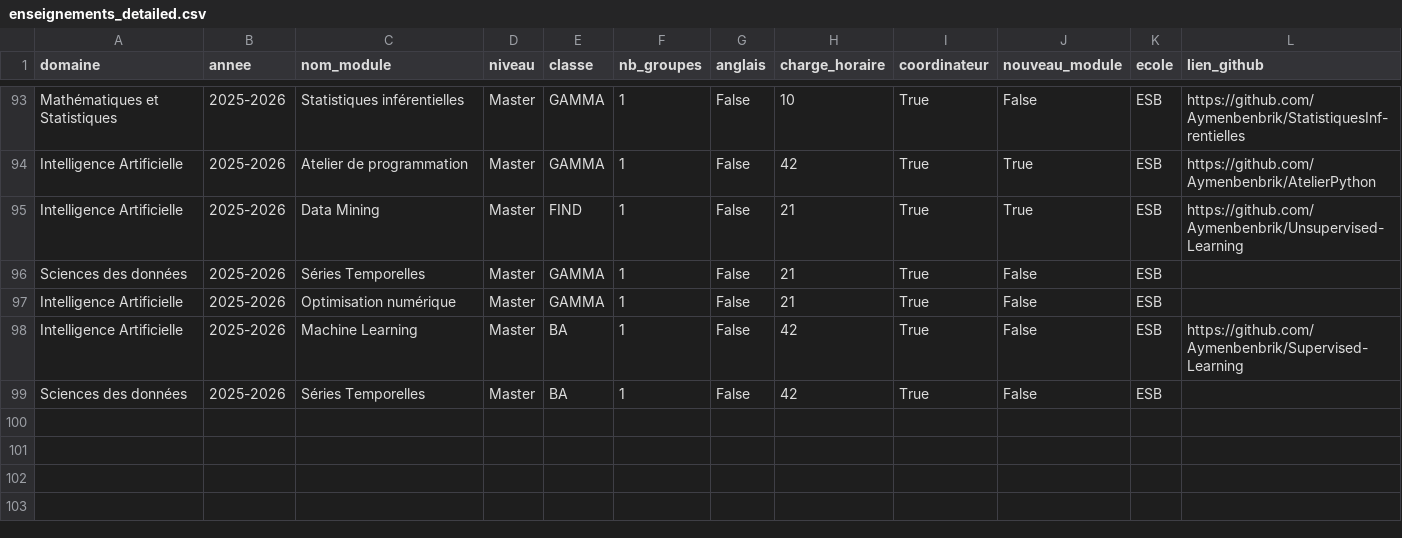
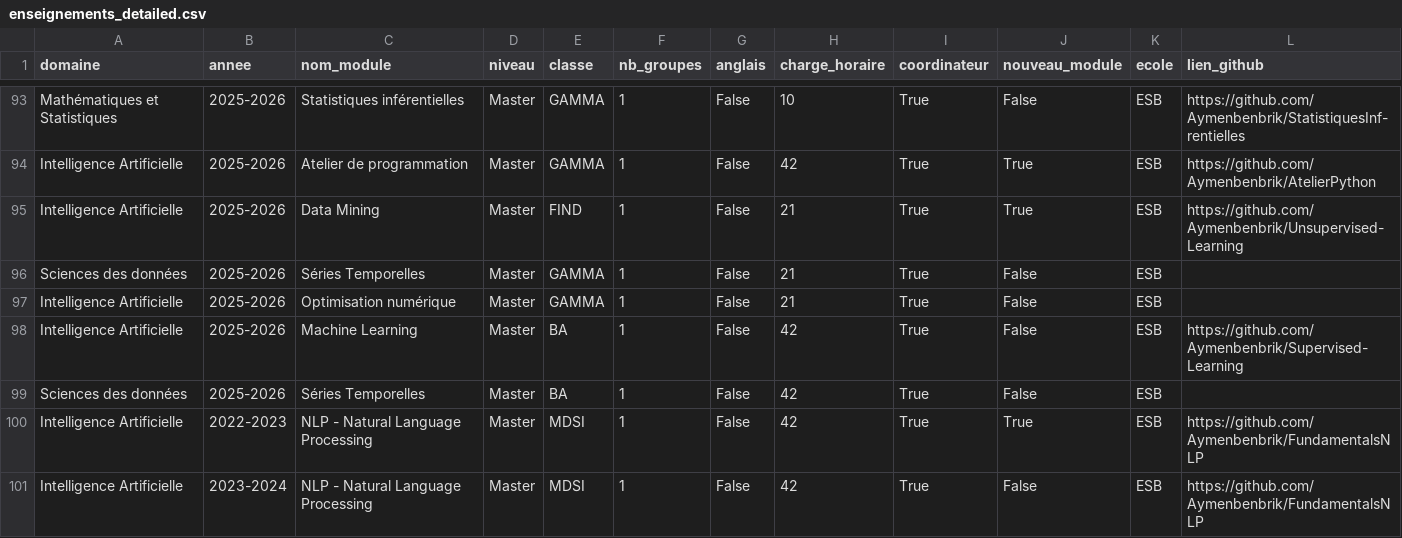
Before and after one commit to Aymenbenbrik/aymenbenbrik.github.io, a CSV file: data/enseignements_detailed.csv, drawn as a sheet; only a part is shown, gaps mark what is left out; the diff covers the shown part only; the diff names each change by its address in the sheet, - before the commit and + after, or states it on an @@ line.

Commit message:
Cours NLP & Algèbre 1 : supports avec liens GitHub réels
Données :
- supports.csv : 5 lignes NLP mises à jour (Module sheet, Polycopié, Slides, TPs)
  pointant vers FundamentalsNLP/blob/main/...
- supports.csv : 6 nouvelles lignes Algèbre 1 (ECUE111) pointant vers Algebre1-2026
- enseignements_detailed.csv : champ lien_github rempli pour 5 lignes Algèbre 1
  (4 → Algebre1-2026, 1 → Algebre1-2022- pour la version archivée)
- enseignements_detailed.csv : 4 nouvelles lignes NLP (2022-2026, MDSI Master)

Script :
- generate_module_pages.py : matching tolerant aux suffixes "(ECUEXXX)"
  dans supports.csv (regex strip)
- generate_module_pages.py : handling propre des cellules NaN/empty
  pour ressource_lien et ressource_statut

Pages générées :
- enseignements/modules/algebre-1.qmd : section "Supports pédagogiques"
  avec 6 lignes (Fiche, Poly, Slides, TD, TP, Séances)
- enseignements/modules/nlp-natural-language-processing.qmd : NOUVEAU
  page complète avec 5 supports (Fiche, Poly, Slides, TPs, TD)
- 8 autres pages (algebre-2, algebre-3, analyse-4, gen CV, ML*, proba, RO)
  bénéficient automatiquement du nouveau matching

Page manuelle :
- enseignements/nlp.qmd : tableau supports mis à jour avec 5 vrais liens

```diff
--- a/data/enseignements_detailed.csv
+++ b/data/enseignements_detailed.csv
+row 100: Intelligence Artificielle | 2022-2023 | NLP - Natural Language Processing | Master | MDSI | 1 | False | 42 | True | True | ESB | https://github.com/Aymenbenbrik/FundamentalsNLP
+row 101: Intelligence Artificielle | 2023-2024 | NLP - Natural Language Processing | Master | MDSI | 1 | False | 42 | True | False | ESB | https://github.com/Aymenbenbrik/FundamentalsNLP
```
Also changed, not shown: 2 added rows and 5 edited cells elsewhere in this file, data/supports.csv, 25 other files.
